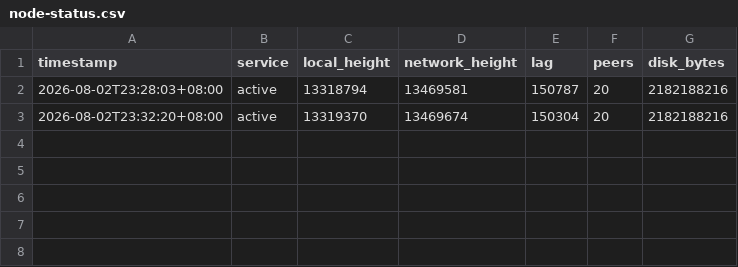
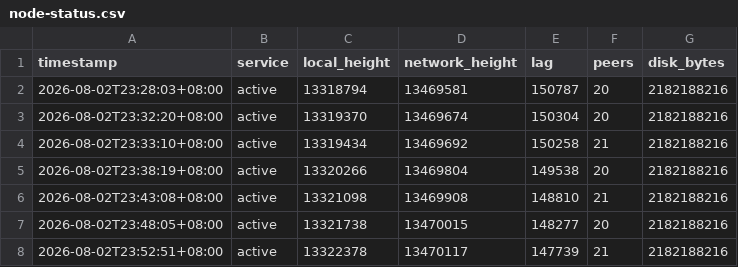
Before and after one commit to zoahdev/celestia-mocha-node-operator, a CSV file: status/node-status.csv, drawn as a sheet; the diff names each change by its address in the sheet, - before the commit and + after, or states it on an @@ line.

Commit message:
Update node operations snapshot

```diff
--- a/status/node-status.csv
+++ b/status/node-status.csv
+row 4: 2026-08-02T23:33:10+08:00 | active | 13319434 | 13469692 | 150258 | 21 | 2182188216
+row 5: 2026-08-02T23:38:19+08:00 | active | 13320266 | 13469804 | 149538 | 20 | 2182188216
+row 6: 2026-08-02T23:43:08+08:00 | active | 13321098 | 13469908 | 148810 | 21 | 2182188216
+row 7: 2026-08-02T23:48:05+08:00 | active | 13321738 | 13470015 | 148277 | 20 | 2182188216
+row 8: 2026-08-02T23:52:51+08:00 | active | 13322378 | 13470117 | 147739 | 21 | 2182188216
```
